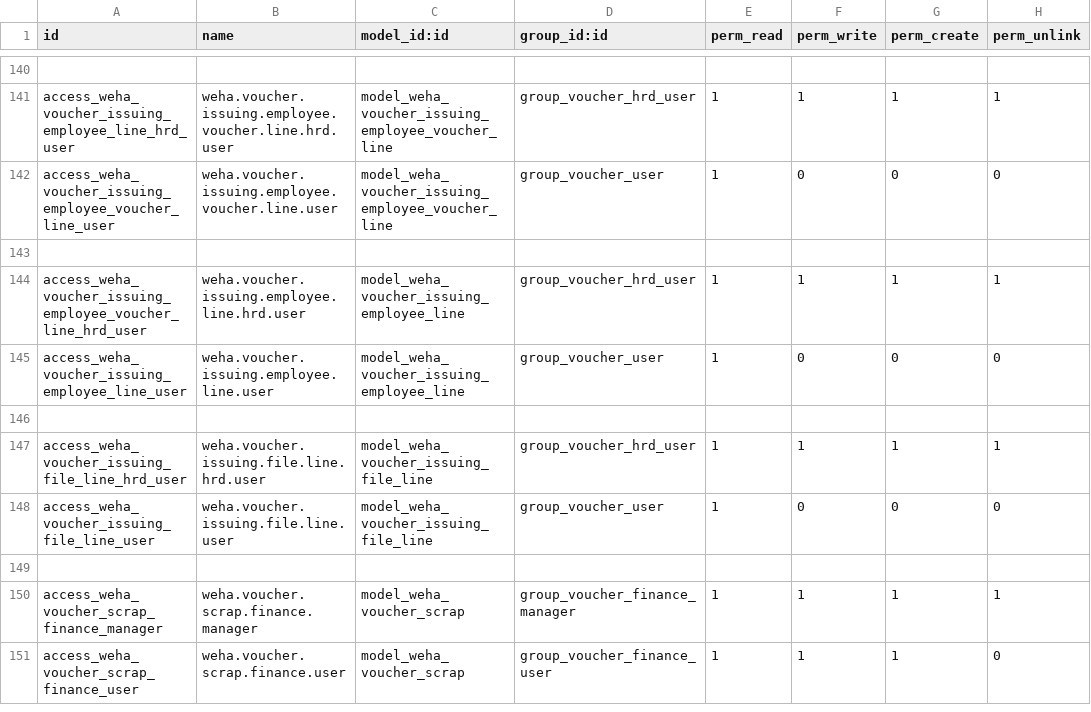
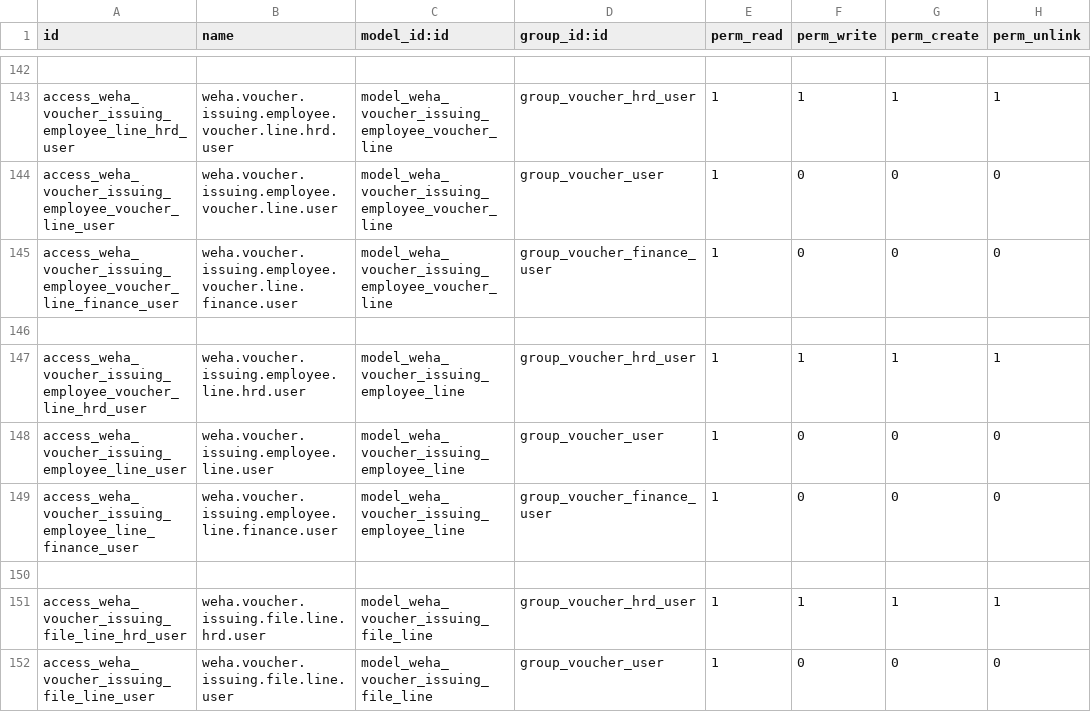
Before and after one commit to wahhid/weha_voucher_mgmt, a CSV file: weha_voucher_mgmt/security/ir.model.access.csv, drawn as a sheet; only a part is shown, gaps mark what is left out; the shorter side is filled out with more unchanged rows; the diff covers the shown part only.

```diff
--- a/weha_voucher_mgmt/security/ir.model.access.csv
+++ b/weha_voucher_mgmt/security/ir.model.access.csv
@@ -142,2 +144,3 @@ access_weha_voucher_issuing_employee_line_hrd_user,weha.voucher.issuing.employee
 access_weha_voucher_issuing_employee_voucher_line_user,weha.voucher.issuing.employee.voucher.line.user,model_weha_voucher_issuing_employee_voucher_line,group_voucher_user,1,0,0,0
+access_weha_voucher_issuing_employee_voucher_line_finance_user,weha.voucher.issuing.employee.voucher.line.finance.user,model_weha_voucher_issuing_employee_voucher_line,group_voucher_finance_user,1,0,0,0
 
@@ -145,2 +148,3 @@ access_weha_voucher_issuing_employee_voucher_line_hrd_user,weha.voucher.issuing.
 access_weha_voucher_issuing_employee_line_user,weha.voucher.issuing.employee.line.user,model_weha_voucher_issuing_employee_line,group_voucher_user,1,0,0,0
+access_weha_voucher_issuing_employee_line_finance_user,weha.voucher.issuing.employee.line.finance.user,model_weha_voucher_issuing_employee_line,group_voucher_finance_user,1,0,0,0
 
```
Also changed, not shown: 3 added rows and 2 edited cells elsewhere in this file, 12 other files.
